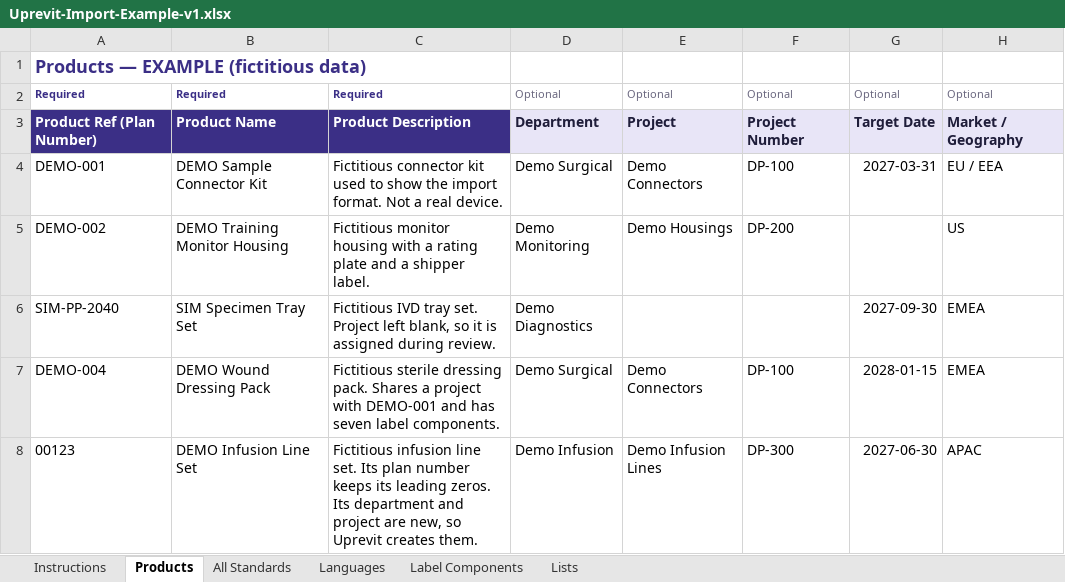
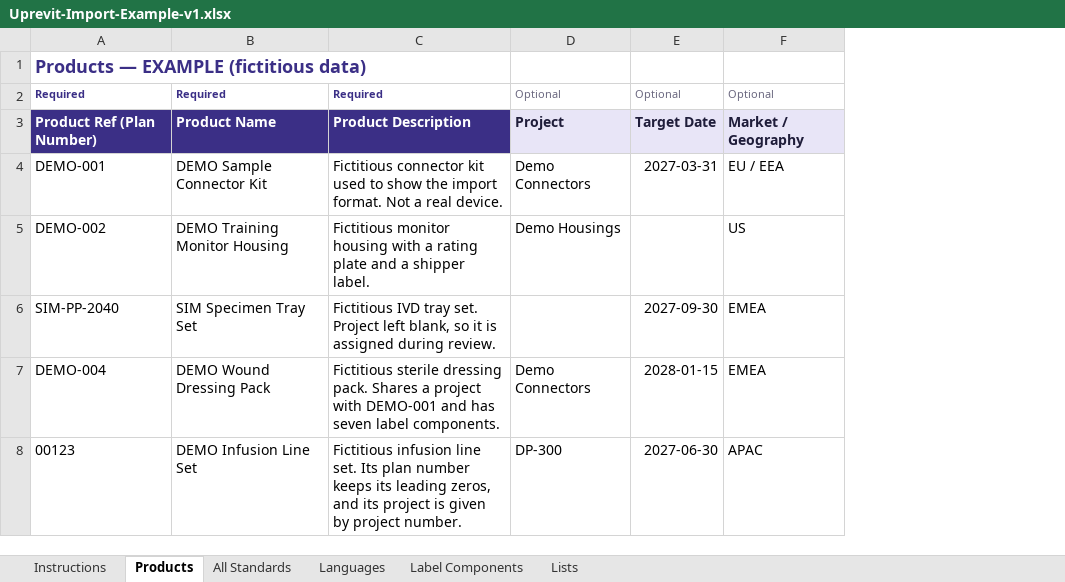
Before and after one commit to SAT-Software/uprevit-ui, an Excel workbook: apps/app/public/templates/Uprevit-Import-Example-v1.xlsx, sheet Products, drawn as a sheet; only a part is shown; values as stored, in another font and other column widths than the file's, no borders; conditional formats and table styles not drawn; removed rows and columns are numbered as before the commit, all else as after; the diff names each change by its address in the sheet, - before the commit and + after, or states it on an @@ line.

Commit message:
feat: import products into existing projects only

```diff
--- a/apps/app/public/templates/Uprevit-Import-Example-v1.xlsx (sheet Products)
+++ b/apps/app/public/templates/Uprevit-Import-Example-v1.xlsx (sheet Products)
-column D, rows 2-8: Optional | Department | Demo Surgical | Demo Monitoring | Demo Diagnostics | Demo Surgical | Demo Infusion
-column F, rows 2-8: Optional | Project Number | DP-100 | DP-200 |  | DP-100 | DP-300
-C8: …its leading zeros. Its department and project are new, so Uprevit creates them.
+C8: …its leading zeros, and its project is given by project number.
-D8: Demo Infusion Lines
+D8: DP-300
```
Also changed, not shown: sheet Instructions, apps/app/public/templates/Uprevit-Import-Template-v1.xlsx, 11 other files.
